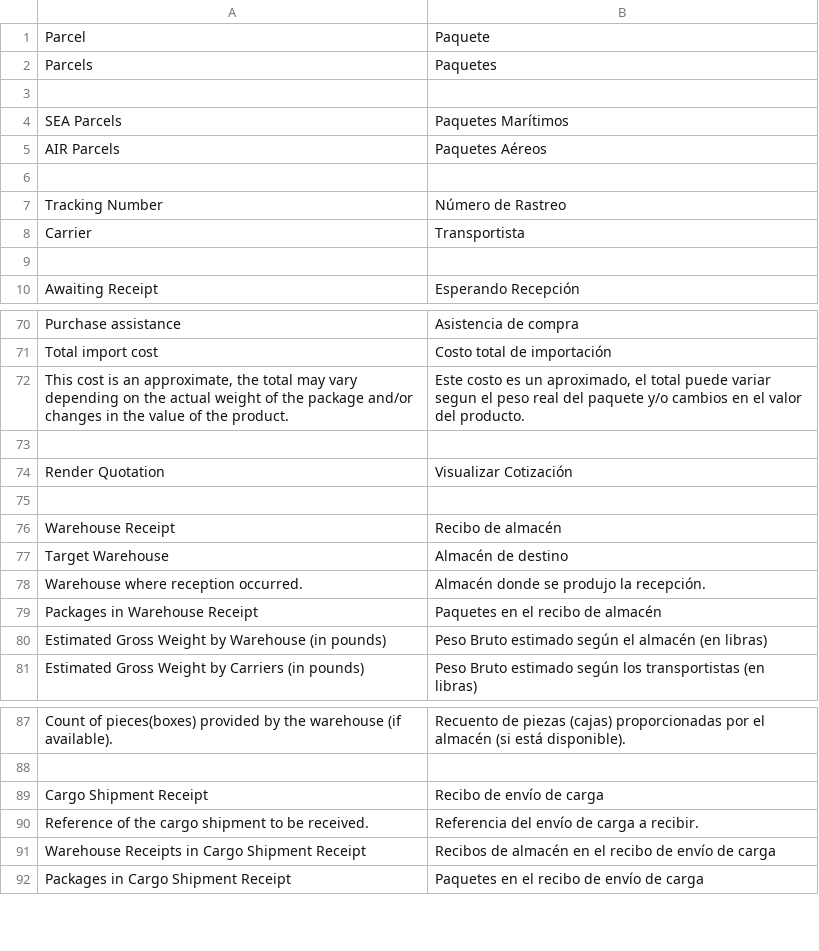
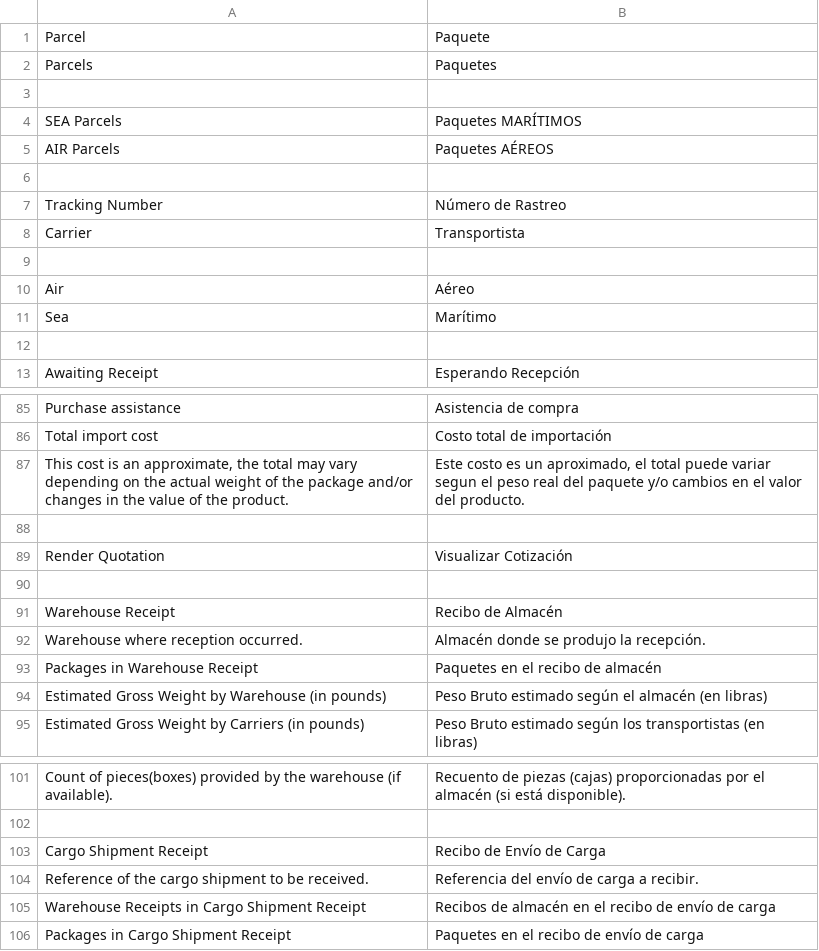
Before and after one commit to AgileShift/cargo_management, a CSV file: cargo_management/translations/es.csv, drawn as a sheet; only a part is shown, gaps mark what is left out; the diff covers the shown part only.

```diff
--- a/cargo_management/translations/es.csv
+++ b/cargo_management/translations/es.csv
@@ -3,4 +3,4 @@ Parcels,Paquetes
 
-SEA Parcels, Paquetes Marítimos
-AIR Parcels, Paquetes Aéreos
+SEA Parcels,Paquetes MARÍTIMOS
+AIR Parcels,Paquetes AÉREOS
 
@@ -8,2 +8,5 @@ Tracking Number,Número de Rastreo
 Carrier,Transportista
+
+Air,Aéreo
+Sea,Marítimo
 
@@ -75,4 +90,3 @@ Render Quotation,Visualizar Cotización
 
-Warehouse Receipt,Recibo de almacén
-Target Warehouse,Almacén de destino
+Warehouse Receipt,Recibo de Almacén
 Warehouse where reception occurred.,Almacén donde se produjo la recepción.
@@ -88,3 +102,3 @@ Count of pieces(boxes) provided by the warehouse (if available).,Recuento de pie
 
-Cargo Shipment Receipt,Recibo de envío de carga
+Cargo Shipment Receipt,Recibo de Envío de Carga
 Reference of the cargo shipment to be received.,Referencia del envío de carga a recibir.
```
Also changed, not shown: 23 added rows, 11 removed rows, 1 moved row and 18 edited cells elsewhere in this file, 1 other file.
